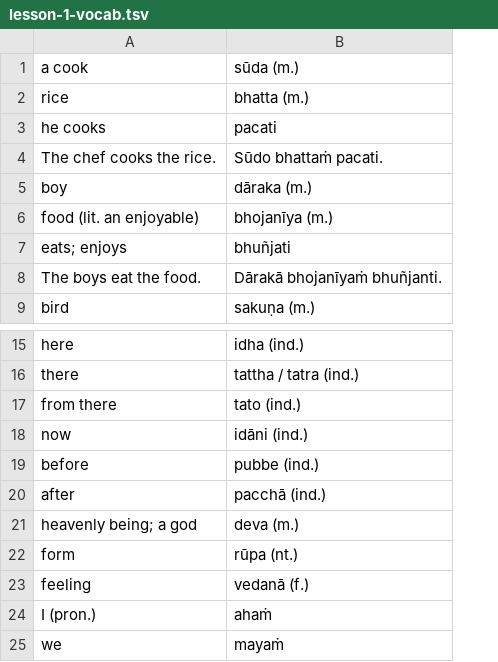
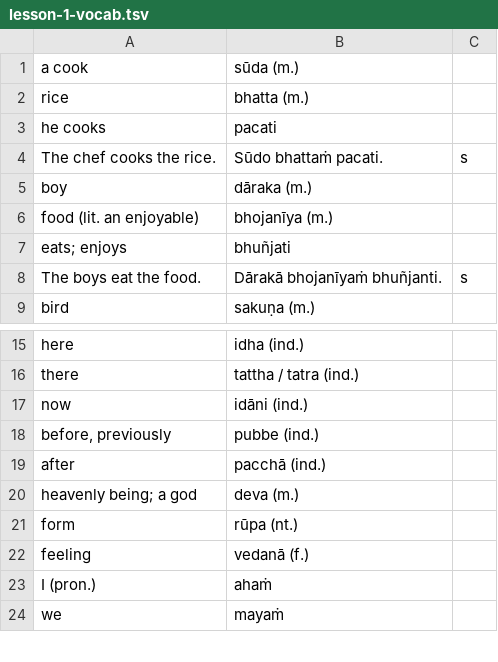
Before and after one commit to vinaya-class/vinaya-class.github.io, a TSV file: tex/vinaya-class-questions/exported/lesson-1-vocab.tsv, drawn as a sheet; only a part is shown, gaps mark what is left out; removed rows and columns are numbered as before the commit, all else as after; the diff names each change by its address in the sheet, - before the commit and + after, or states it on an @@ line.

```diff
--- a/tex/vinaya-class-questions/exported/lesson-1-vocab.tsv
+++ b/tex/vinaya-class-questions/exported/lesson-1-vocab.tsv
+column C, rows 4-8: s |  |  |  | s
-row 17: from there | tato (ind.)
-A18: before
+A18: before, previously
```
Also changed, not shown: tex/vinaya-class-questions/exported/lesson-1-extra.tsv, tex/vinaya-class-questions/exported/lesson-2-vocab.tsv, 29 other files.
